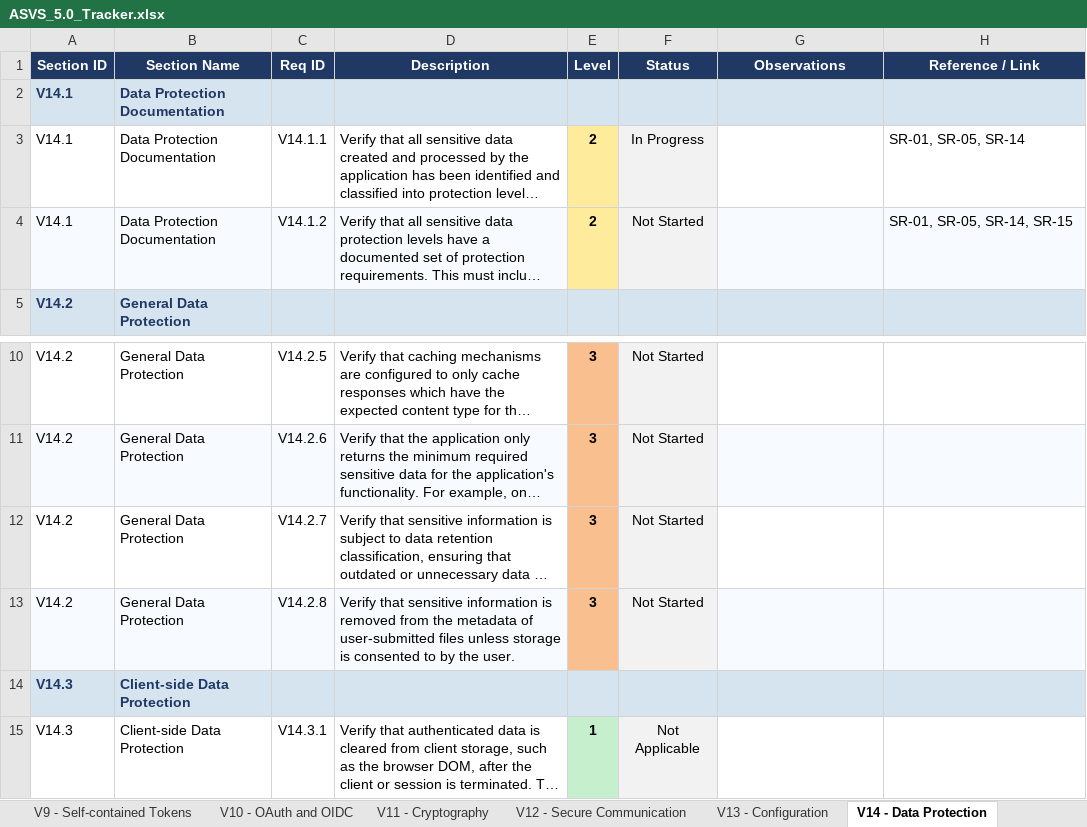
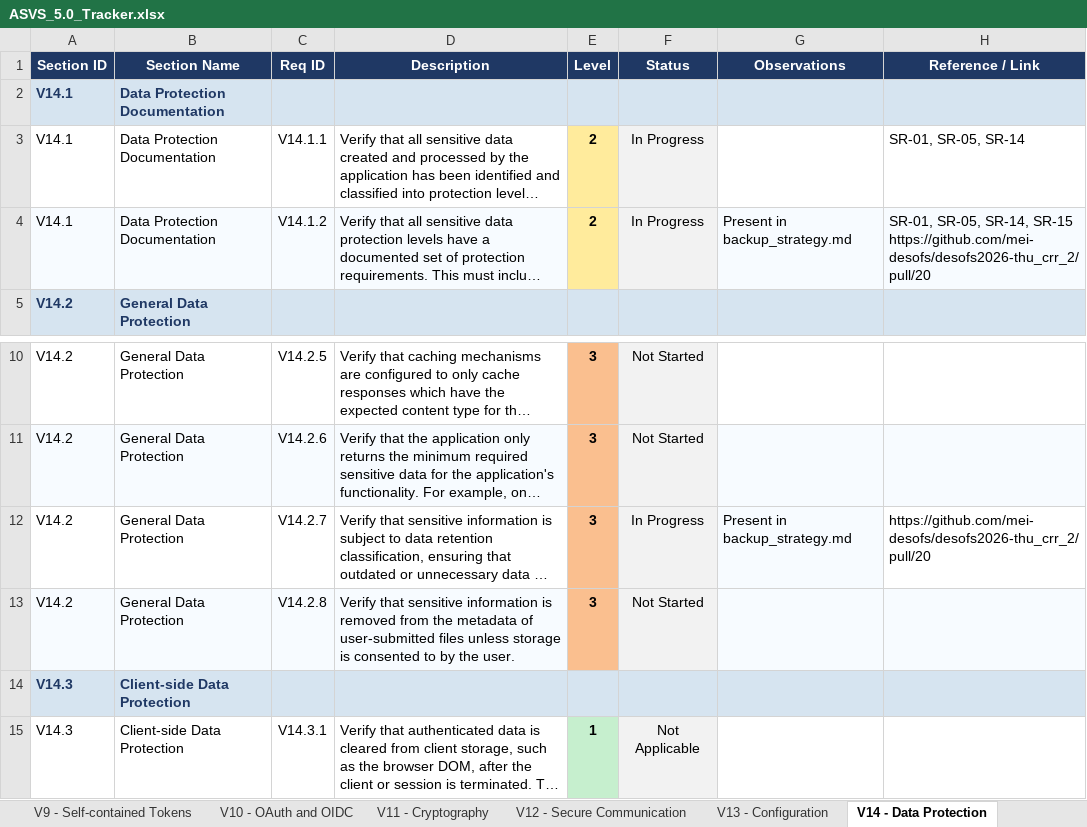
Before and after one commit to mei-desofs/desofs2026-thu_crr_2, an Excel workbook: Deliverables/Phase_1/ASVS_5.0_Tracker.xlsx, sheet V14 - Data Protection, drawn as a sheet; only a part is shown, gaps mark what is left out; long unchanged cells end in …; values as stored, in another font and other column widths than the file's, no borders; conditional formats not drawn; the diff names each change by its address in the sheet, - before the commit and + after, or states it on an @@ line.

```diff
--- a/Deliverables/Phase_1/ASVS_5.0_Tracker.xlsx (sheet V14 - Data Protection)
+++ b/Deliverables/Phase_1/ASVS_5.0_Tracker.xlsx (sheet V14 - Data Protection)
-F4 (Status): Not Started
+F4 (Status): In Progress
-G4 (Observations): (empty)
+G4 (Observations): Present in backup_strategy.md
-H4 (Reference / Link): …SR-14, SR-15
+H4 (Reference / Link): …SR-14, SR-15 https://github.com/mei-desofs/desofs2026-thu_crr_2/pull/20
-F12 (Status): Not Started
+F12 (Status): In Progress
-G12 (Observations): (empty)
+G12 (Observations): Present in backup_strategy.md
-G12 fill: none
+G12 fill: #F7FBFF
-H12 (Reference / Link): (empty)
+H12 (Reference / Link): https://github.com/mei-desofs/desofs2026-thu_crr_2/pull/20
```
Also changed, not shown: sheet V13 - Configuration, sheet V15 - Secure Coding and Archite, sheet Summary, charts or pictures, 1 other file.
